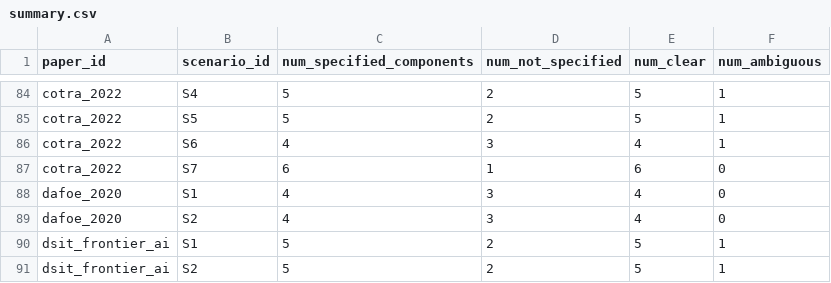
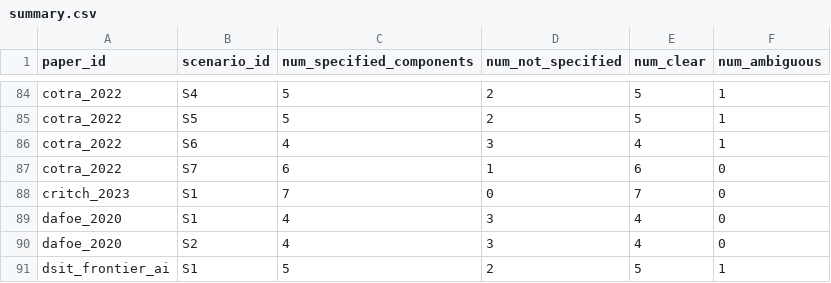
Before and after one commit to AI-Loc-Research/loss-of-control-definition-v2, a CSV file: output/glm-5.3/07_task_2c/summary.csv, drawn as a sheet; only a part is shown, gaps mark what is left out; the shorter side is filled out with more unchanged rows.

Commit message:
results: task 2C review docs, z-ai/glm-5.3

```diff
--- a/output/glm-5.3/07_task_2c/summary.csv
+++ b/output/glm-5.3/07_task_2c/summary.csv
@@ -87,2 +87,3 @@ cotra_2022,S6,4,3,4,1
 cotra_2022,S7,6,1,6,0
+critch_2023,S1,7,0,7,0
 dafoe_2020,S1,4,3,4,0
```
Also changed, not shown: 2 other files.
